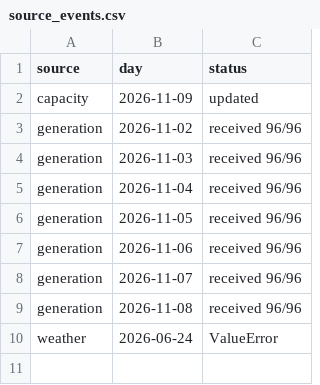
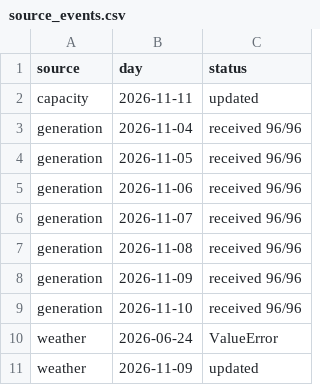
Before and after one commit to anatolii-me/DE-DayAhead-PowerForecast, a CSV file: dashboard_data/source_events.csv, drawn as a sheet.

```diff
--- a/dashboard_data/source_events.csv
+++ b/dashboard_data/source_events.csv
@@ -1,5 +1,3 @@
 source,day,status
-capacity,2026-11-09,updated
-generation,2026-11-02,received 96/96
-generation,2026-11-03,received 96/96
+capacity,2026-11-11,updated
 generation,2026-11-04,received 96/96
@@ -9,2 +7,5 @@ generation,2026-11-07,received 96/96
 generation,2026-11-08,received 96/96
+generation,2026-11-09,received 96/96
+generation,2026-11-10,received 96/96
 weather,2026-06-24,ValueError
+weather,2026-11-09,updated
```
Also changed, not shown: 15 other files.
